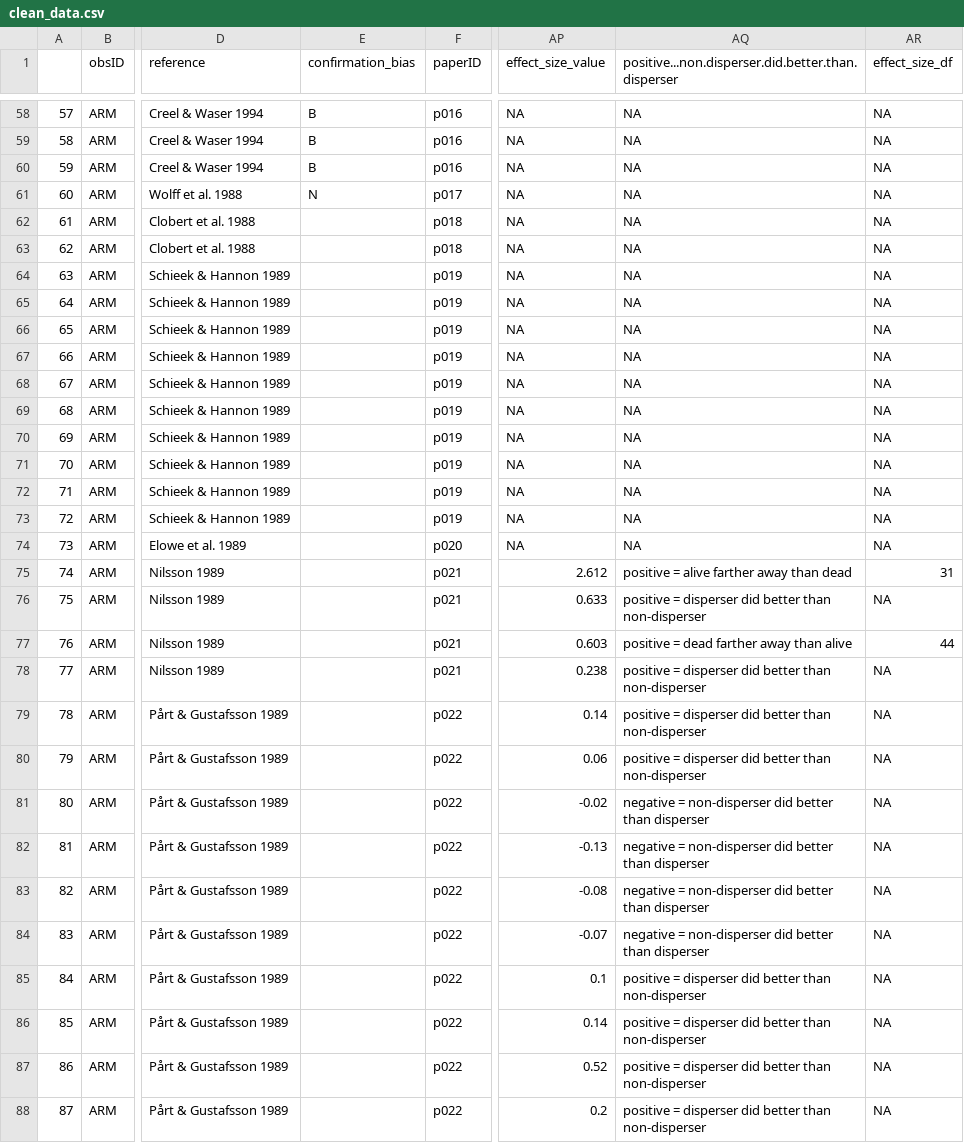
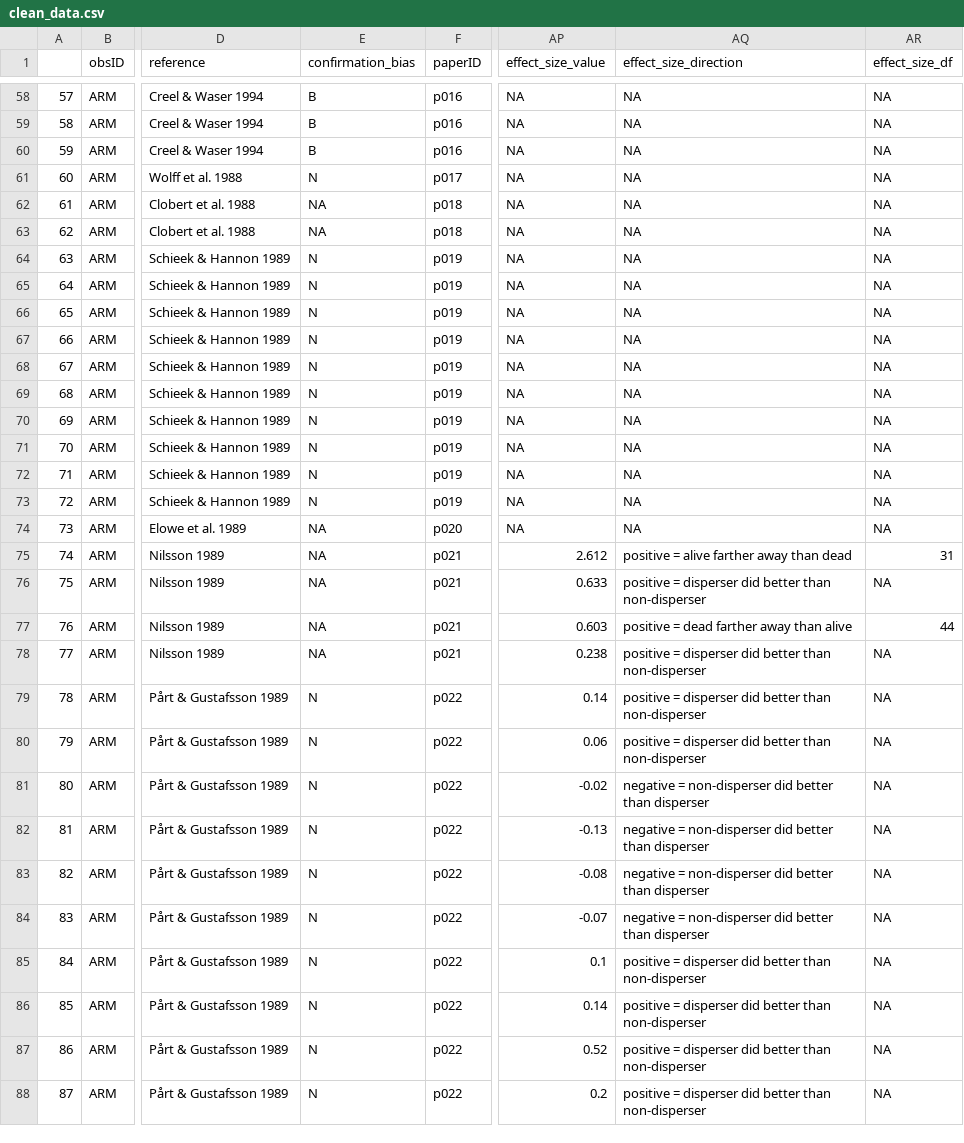
Before and after one commit to martinig/Fitness-and-dispersal-MA, a CSV file: data/clean_data.csv, drawn as a sheet; only a part is shown, gaps mark what is left out; the diff covers the shown part only; the diff names each change by its address in the sheet, - before the commit and + after, or states it on an @@ line.

```diff
--- a/data/clean_data.csv
+++ b/data/clean_data.csv
-AQ1: positive...non.disperser.did.better.than.disperser
+AQ1: effect_size_direction
-E62:E63 (confirmation_bias): (empty)
+E62:E63 (confirmation_bias): NA
-E64:E73 (confirmation_bias): (empty)
+E64:E73 (confirmation_bias): N
-E74:E78 (confirmation_bias): (empty)
+E74:E78 (confirmation_bias): NA
-E79:E88 (confirmation_bias): (empty)
+E79:E88 (confirmation_bias): N
```
Also changed, not shown: 117 edited cells elsewhere in this file, data/Aim 1 - Aim 1.csv, 1 other file.
